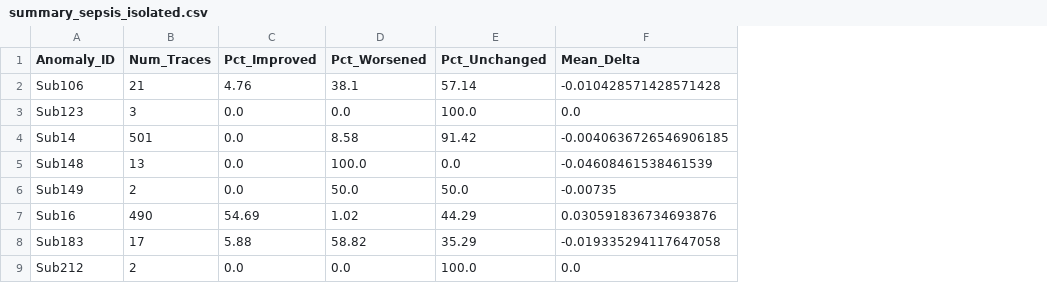
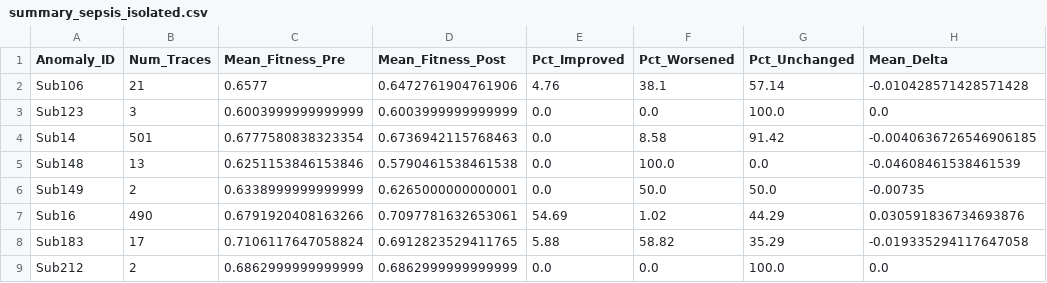
Before and after one commit to Gabriel-V-Popa/BigData-Analytics, a CSV file: results/summary_sepsis_isolated.csv, drawn as a sheet; only a part is shown; the diff names each change by its address in the sheet, - before the commit and + after, or states it on an @@ line.

Commit message:
update check_results

```diff
--- a/results/summary_sepsis_isolated.csv
+++ b/results/summary_sepsis_isolated.csv
+column C (Mean_Fitness_Pre), rows 2-9: 0.6577 | 0.6003999999999999 | 0.6777580838323354 | 0.6251153846153846 | 0.6338999999999999 | 0.6791920408163266 | 0.7106117647058824 | 0.6862999999999999
+column D (Mean_Fitness_Post), rows 2-9: 0.6472761904761906 | 0.6003999999999999 | 0.6736942115768463 | 0.5790461538461538 | 0.6265000000000001 | 0.7097781632653061 | 0.6912823529411765 | 0.6862999999999999
```
Also changed, not shown: 1 other file.
